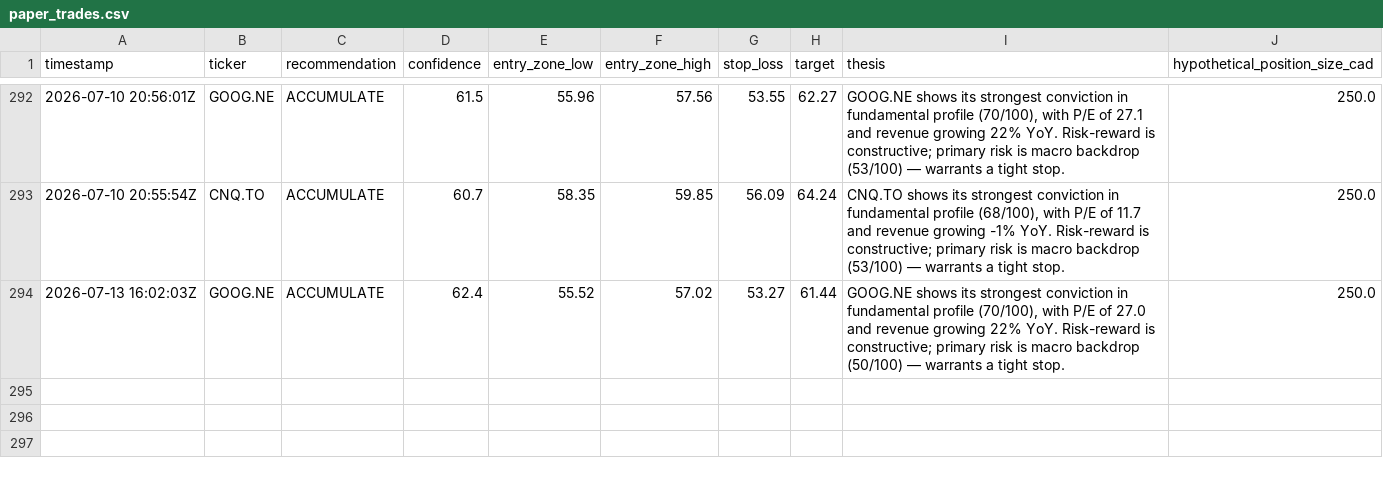
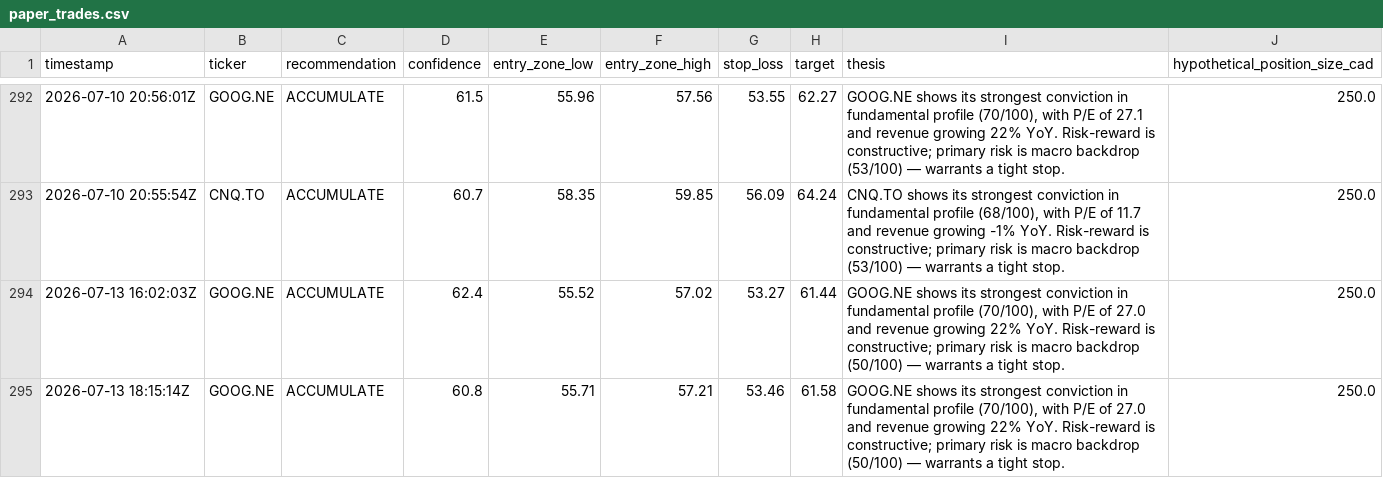
Before and after one commit to Siddharth2205/sterling-agent, a CSV file: data/paper_trades.csv, drawn as a sheet; only a part is shown, gaps mark what is left out.

```diff
--- a/data/paper_trades.csv
+++ b/data/paper_trades.csv
@@ -294 +294,2 @@ timestamp,ticker,recommendation,confidence,entry_zone_low,entry_zone_high,stop_l
 2026-07-13 16:02:03Z,GOOG.NE,ACCUMULATE,62.4,55.52,57.02,53.27,61.44,"GOOG.NE shows its strongest conviction in fundamental profile (70/100), with P/E of 27.0 and revenue growing 22% YoY. Risk-reward is constructive; primary risk is macro backdrop (50/100) — warrants a tight stop.",250.0
+2026-07-13 18:15:14Z,GOOG.NE,ACCUMULATE,60.8,55.71,57.21,53.46,61.58,"GOOG.NE shows its strongest conviction in fundamental profile (70/100), with P/E of 27.0 and revenue growing 22% YoY. Risk-reward is constructive; primary risk is macro backdrop (50/100) — warrants a tight stop.",250.0
```
